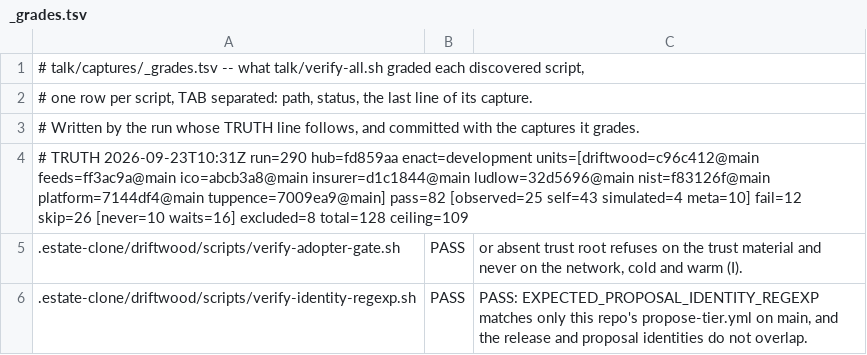
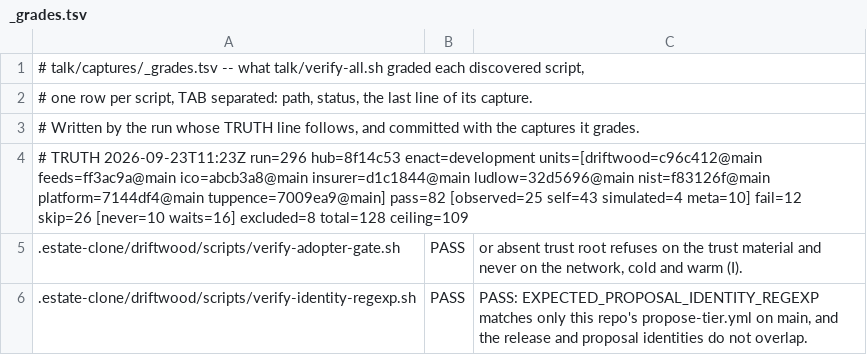
Before and after one commit to policy-as-versioned-flux/policy-as-versioned-flux, a TSV file: talk/captures/_grades.tsv, drawn as a sheet; only a part is shown.

Commit message:
truth: record run 296 [skip ci]

```diff
--- a/talk/captures/_grades.tsv
+++ b/talk/captures/_grades.tsv
@@ -3,3 +3,3 @@
 # Written by the run whose TRUTH line follows, and committed with the captures it grades.
-# TRUTH 2026-09-23T10:31Z run=290 hub=fd859aa enact=development units=[driftwood=c96c412@main feeds=ff3ac9a@main ico=abcb3a8@main insurer=d1c1844@main ludlow=32d5696@main nist=f83126f@main platform=7144df4@main tuppence=7009ea9@main] pass=82 [observed=25 self=43 simulated=4 meta=10] fail=12 skip=26 [never=10 waits=16] excluded=8 total=128 ceiling=109
+# TRUTH 2026-09-23T11:23Z run=296 hub=8f14c53 enact=development units=[driftwood=c96c412@main feeds=ff3ac9a@main ico=abcb3a8@main insurer=d1c1844@main ludlow=32d5696@main nist=f83126f@main platform=7144df4@main tuppence=7009ea9@main] pass=82 [observed=25 self=43 simulated=4 meta=10] fail=12 skip=26 [never=10 waits=16] excluded=8 total=128 ceiling=109
 .estate-clone/driftwood/scripts/verify-adopter-gate.sh	PASS	      or absent trust root refuses on the trust material and never on the network, cold and warm (I).
```
Also changed, not shown: 25 other files.
